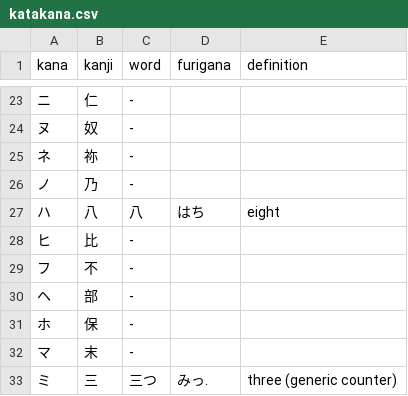
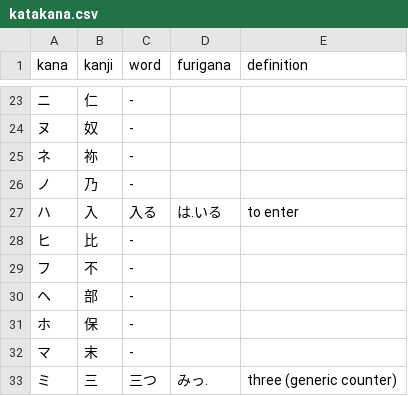
Before and after one commit to emmiegit/japanese, a CSV file: kana_origins/katakana.csv, drawn as a sheet; only a part is shown, gaps mark what is left out.

Commit message:
Fix for ハ.

```diff
--- a/kana_origins/katakana.csv
+++ b/kana_origins/katakana.csv
@@ -26,3 +26,3 @@ kana,kanji,word,furigana,definition
 ノ,乃,-,,
-ハ,八,八,はち,"eight"
+ハ,入,入る,は.いる,"to enter"
 ヒ,比,-,,
```
